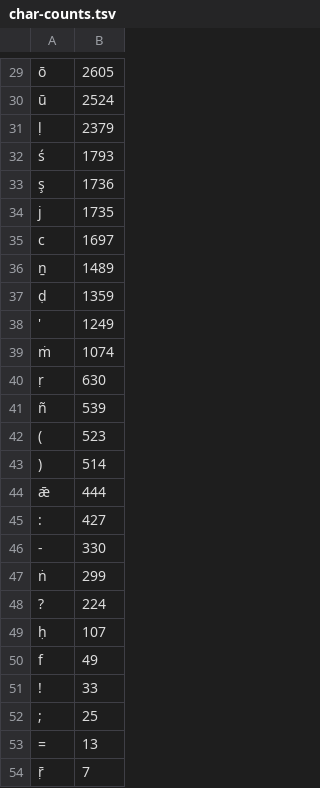
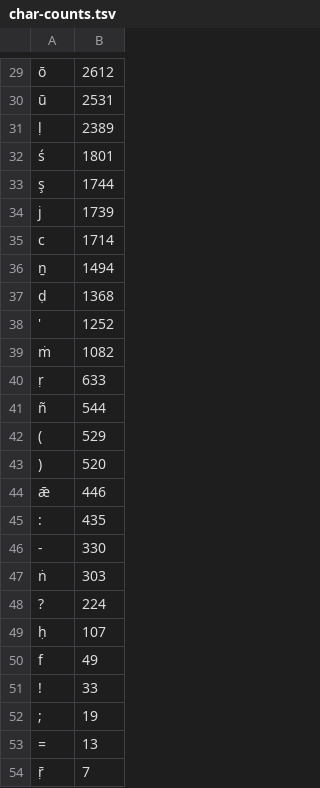
Before and after one commit to pnfo/sinhala-tts-dataset, a TSV file: char-counts.tsv, drawn as a sheet; only a part is shown, gaps mark what is left out; the diff covers the shown part only; the diff names each change by its address in the sheet, - before the commit and + after, or states it on an @@ line.

```diff
--- a/char-counts.tsv
+++ b/char-counts.tsv
-B29: 2605
+B29: 2612
-B30: 2524
+B30: 2531
-B31: 2379
+B31: 2389
-B32: 1793
+B32: 1801
-B33: 1736
+B33: 1744
-B34: 1735
+B34: 1739
-B35: 1697
+B35: 1714
-B36: 1489
+B36: 1494
-B37: 1359
+B37: 1368
-B38: 1249
+B38: 1252
-B39: 1074
+B39: 1082
-B40: 630
+B40: 633
-B41: 539
+B41: 544
-B42: 523
+B42: 529
-B43: 514
+B43: 520
-B44: 444
+B44: 446
-B45: 427
+B45: 435
-B47: 299
+B47: 303
-B52: 25
+B52: 19
```
Also changed, not shown: 1 added row, 1 removed row and 27 edited cells elsewhere in this file, 17 other files.
